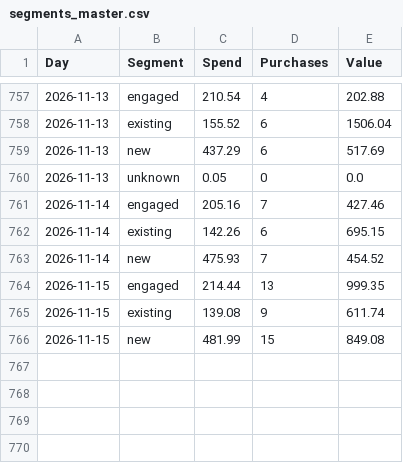
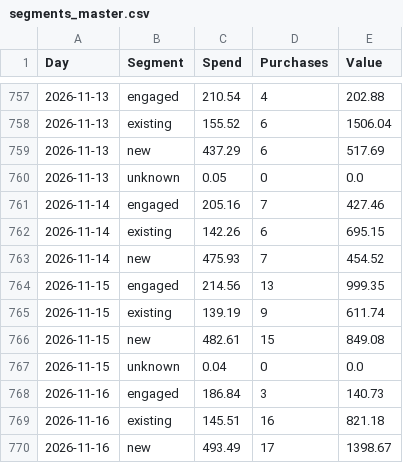
Before and after one commit to rcc-data/herology-nightly-builder, a CSV file: creative-hub-engine/segments_master.csv, drawn as a sheet; only a part is shown, gaps mark what is left out.

```diff
--- a/creative-hub-engine/segments_master.csv
+++ b/creative-hub-engine/segments_master.csv
@@ -763,4 +763,8 @@ Day,Segment,Spend,Purchases,Value
 2026-11-14,new,475.93,7,454.52
-2026-11-15,engaged,214.44,13,999.35
-2026-11-15,existing,139.08,9,611.74
-2026-11-15,new,481.99,15,849.08
+2026-11-15,engaged,214.56,13,999.35
+2026-11-15,existing,139.19,9,611.74
+2026-11-15,new,482.61,15,849.08
+2026-11-15,unknown,0.04,0,0.0
+2026-11-16,engaged,186.84,3,140.73
+2026-11-16,existing,145.51,16,821.18
+2026-11-16,new,493.49,17,1398.67
```
Also changed, not shown: creative-hub-engine/account_master.csv, creative-hub-engine/master_tiktok.csv, 3 other files.
